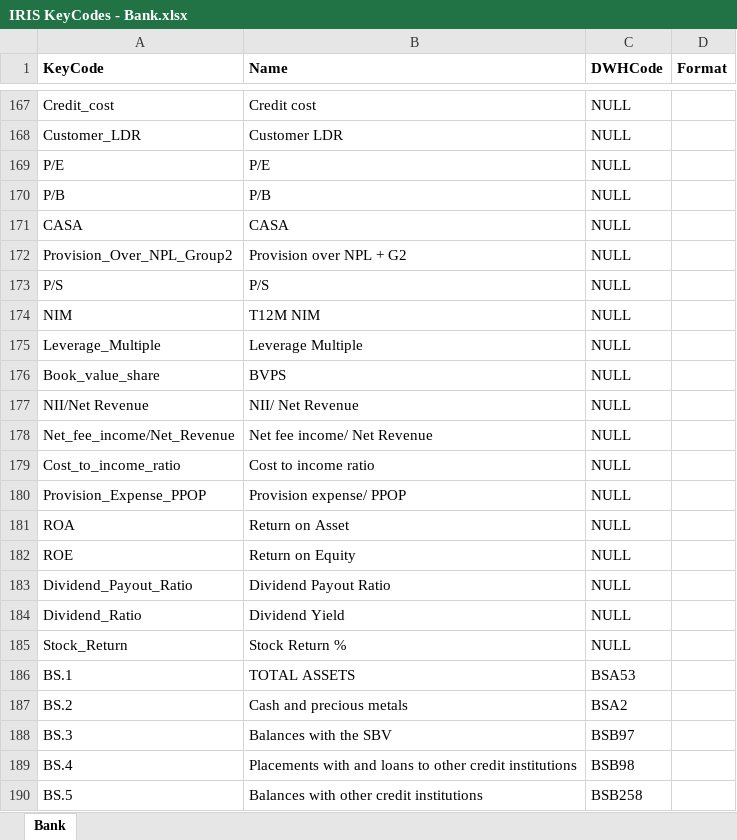
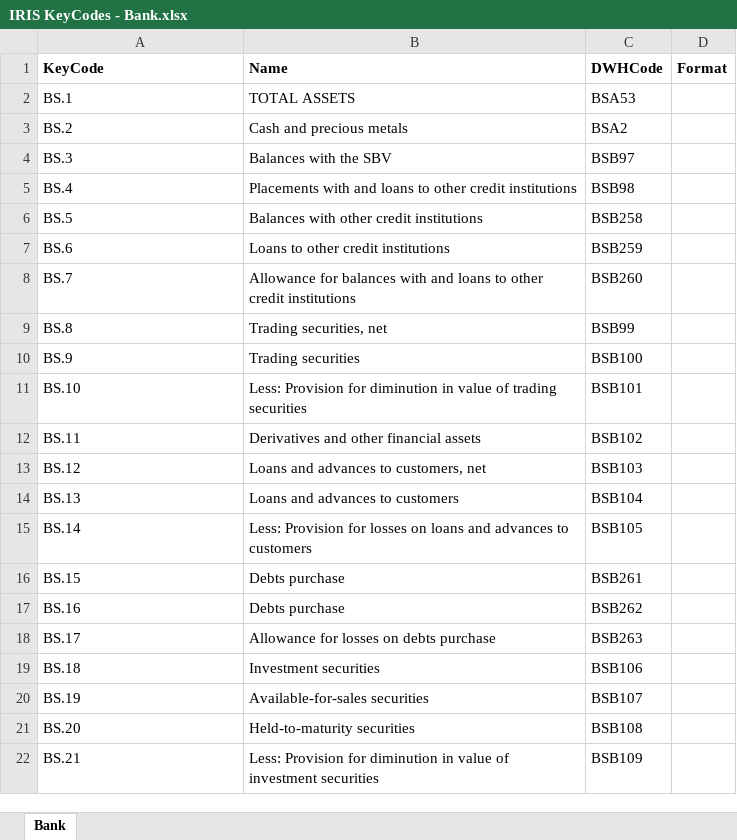
Before and after one commit to lmduc7396/Projectbanking, an Excel workbook: Data/IRIS KeyCodes - Bank.xlsx, sheet Bank, drawn as a sheet; only a part is shown, gaps mark what is left out; the shorter side is filled out with more unchanged rows; values as stored, in another font and other column widths than the file's, no borders; the diff covers the shown part only; the diff names each change by its address in the sheet, - before the commit and + after, or states it on an @@ line.

Commit message:
Updated forecast to include 2025 2026 data

```diff
--- a/Data/IRIS KeyCodes - Bank.xlsx (sheet Bank)
+++ b/Data/IRIS KeyCodes - Bank.xlsx (sheet Bank)
-row 167: Credit_cost | Credit cost | NULL
-row 168: Customer_LDR | Customer LDR | NULL
-row 169: P/E | P/E | NULL
-row 170: P/B | P/B | NULL
-row 171: CASA | CASA | NULL
-row 172: Provision_Over_NPL_Group2 | Provision over NPL + G2 | NULL
-row 173: P/S | P/S | NULL
-row 174: NIM | T12M NIM | NULL
-row 175: Leverage_Multiple | Leverage Multiple | NULL
-row 176: Book_value_share | BVPS | NULL
-row 177: NII/Net Revenue | NII/ Net Revenue | NULL
-row 178: Net_fee_income/Net_Revenue | Net fee income/ Net Revenue | NULL
-row 179: Cost_to_income_ratio | Cost to income ratio | NULL
-row 180: Provision_Expense_PPOP | Provision expense/ PPOP | NULL
-row 181: ROA | Return on Asset | NULL
-row 182: ROE | Return on Equity | NULL
-row 183: Dividend_Payout_Ratio | Dividend Payout Ratio | NULL
-row 184: Dividend_Ratio | Dividend Yield | NULL
-row 185: Stock_Return | Stock Return % | NULL
```
Also changed, not shown: 165 removed rows elsewhere in this sheet, 12 other files.
